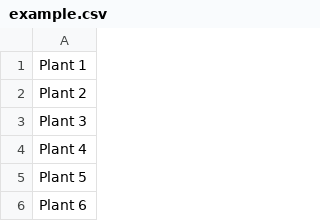
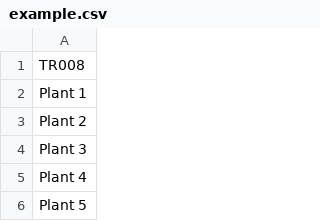
Before and after one commit to NPPC-UK/Portable_Imaging_Rig, a CSV file: example.csv, drawn as a sheet; only a part is shown; the shorter side is filled out with more unchanged rows; the diff names each change by its address in the sheet, - before the commit and + after, or states it on an @@ line.

```diff
--- a/example.csv
+++ b/example.csv
+row 1: TR008
```
Also changed, not shown: 2 other files.
